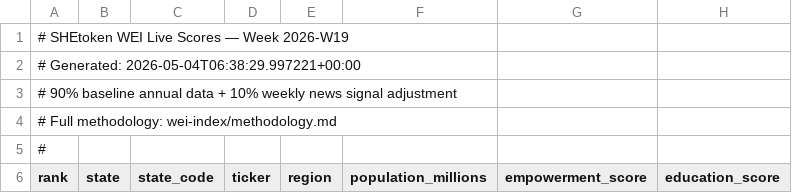
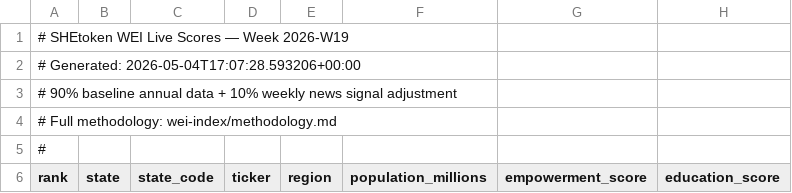
Before and after one commit to shetoken/shetoken-data-engine, a CSV file: agent/output/live/wei-live-mex-2026-W19.csv, drawn as a sheet; only a part is shown; the diff names each change by its address in the sheet, - before the commit and + after, or states it on an @@ line.

```diff
--- a/agent/output/live/wei-live-mex-2026-W19.csv
+++ b/agent/output/live/wei-live-mex-2026-W19.csv
-A2 (rank): # Generated: 2026-05-04T06:38:29.997221+00:00
+A2 (rank): # Generated: 2026-05-04T17:07:28.593206+00:00
```
Also changed, not shown: agent/output/live/wei-live-bra-2026-W19.csv, agent/output/live/wei-live-global-2026-W19.csv, 3 other files.
